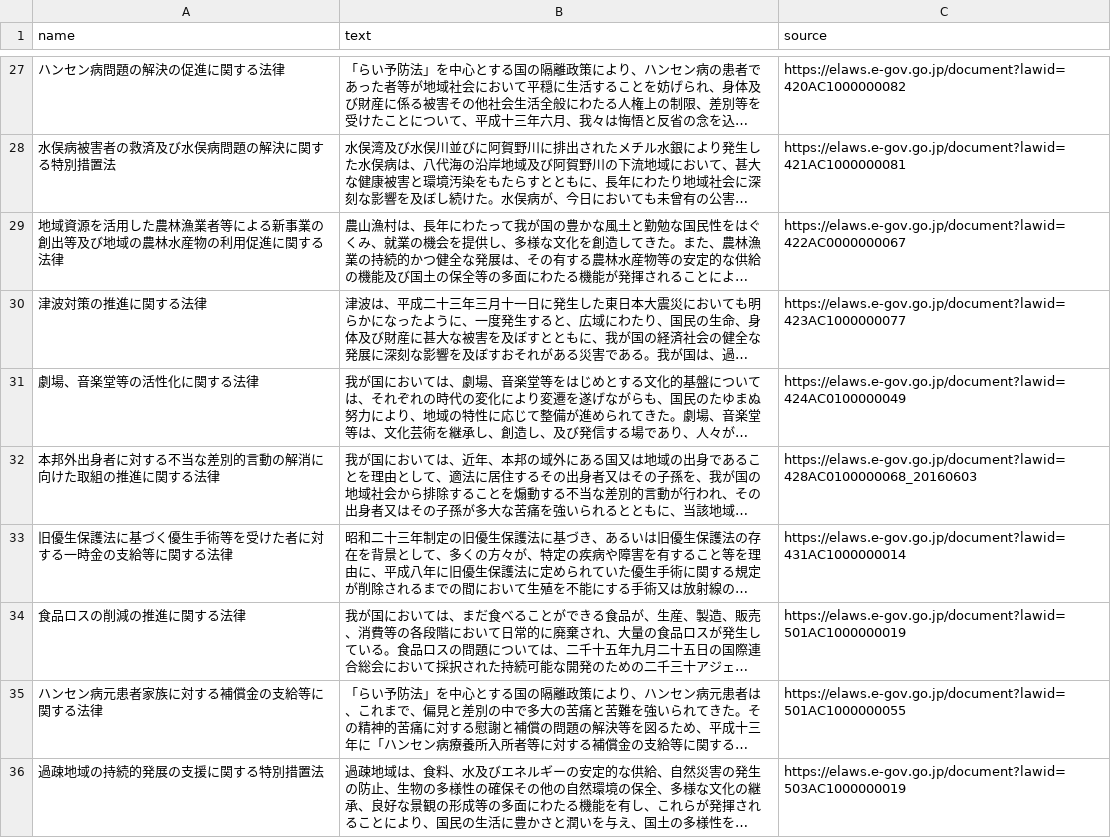
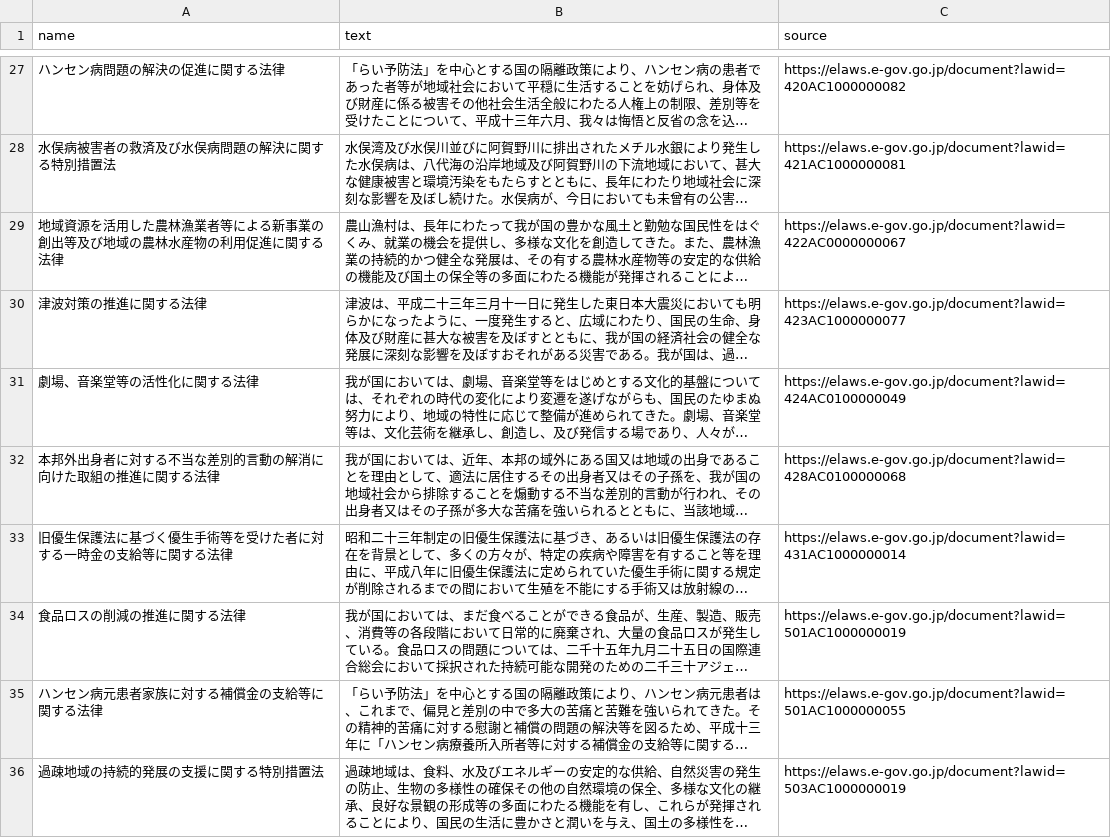
Before and after one commit to oageo/jplegal-preamble, a CSV file: jplegal-preamble.csv, drawn as a sheet; only a part is shown, gaps mark what is left out; long unchanged cells end in …; the diff names each change by its address in the sheet, - before the commit and + after, or states it on an @@ line.

Commit message:
e-gov法令検索へのリンクを修正

```diff
--- a/jplegal-preamble.csv
+++ b/jplegal-preamble.csv
-C32 (source): https://elaws.e-gov.go.jp/document?lawid=428AC0100000068_20160603
+C32 (source): https://elaws.e-gov.go.jp/document?lawid=428AC0100000068
```
